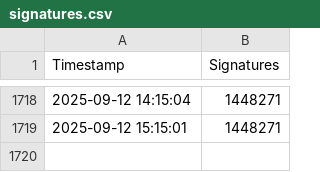
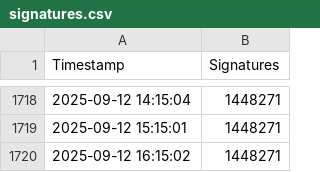
Before and after one commit to Kingofhollows099/Stop-Destroying-Games-Signatures, a CSV file: scrapeSignatures/signatures.csv, drawn as a sheet; only a part is shown, gaps mark what is left out; the diff names each change by its address in the sheet, - before the commit and + after, or states it on an @@ line.

```diff
--- a/scrapeSignatures/signatures.csv
+++ b/scrapeSignatures/signatures.csv
+row 1720: 2025-09-12 16:15:02 | 1448271
```
Also changed, not shown: 1 other file.
